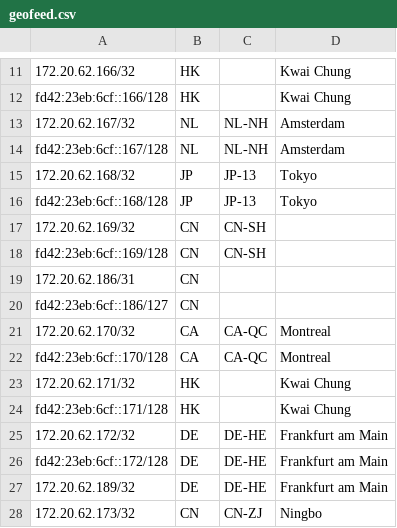
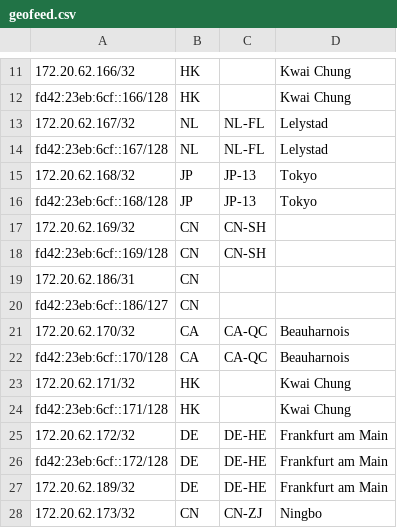
Before and after one commit to SessionHu/dn42-homepage, a CSV file: html/geofeed.csv, drawn as a sheet; only a part is shown, gaps mark what is left out; the diff names each change by its address in the sheet, - before the commit and + after, or states it on an @@ line.

Commit message:
feat: update network assignment and geofeed

```diff
--- a/html/geofeed.csv
+++ b/html/geofeed.csv
-C13:C14: NL-NH
+C13:C14: NL-FL
-D13:D14: Amsterdam
+D13:D14: Lelystad
-D21:D22: Montreal
+D21:D22: Beauharnois
```
Also changed, not shown: 4 other files.
